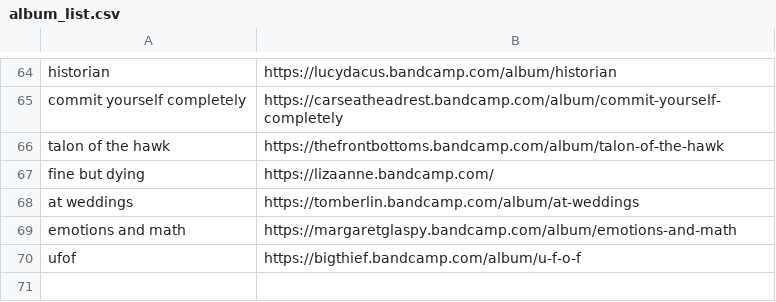
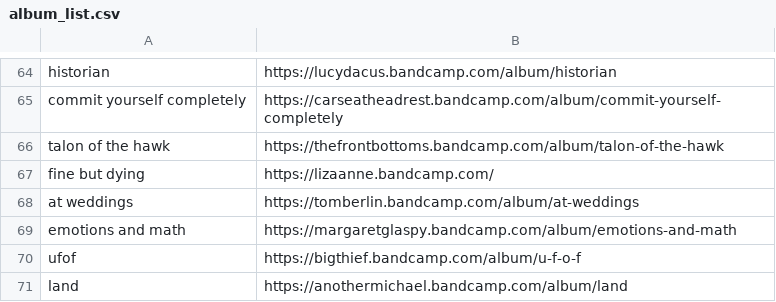
Before and after one commit to ltaylor2/ltaylor2.github.io, a CSV file: Media/album_list.csv, drawn as a sheet; only a part is shown, gaps mark what is left out.

```diff
--- a/Media/album_list.csv
+++ b/Media/album_list.csv
@@ -70 +70,2 @@ emotions and math,https://margaretglaspy.bandcamp.com/album/emotions-and-math
 ufof,https://bigthief.bandcamp.com/album/u-f-o-f
+land,https://anothermichael.bandcamp.com/album/land
```
Also changed, not shown: Media/book_list.csv, 5 other files.
